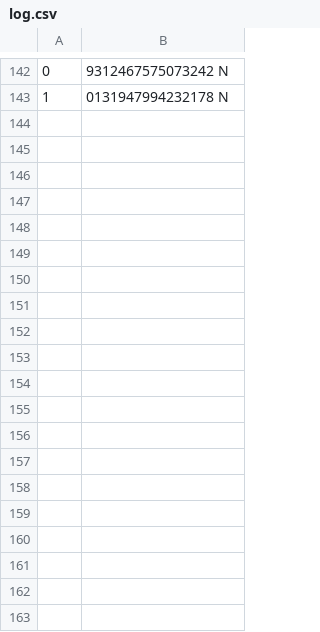
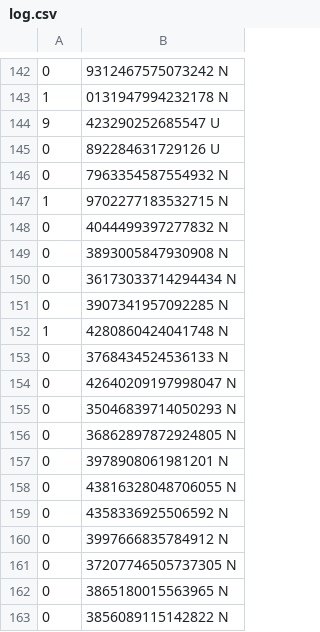
Before and after one commit to AndreaTrasacco/seat-comfort-system, a CSV file: client/data/log.csv, drawn as a sheet; only a part is shown, gaps mark what is left out; the diff covers the shown part only; the diff names each change by its address in the sheet, - before the commit and + after, or states it on an @@ line.

```diff
--- a/client/data/log.csv
+++ b/client/data/log.csv
+row 144: 9 | 423290252685547 U
+row 145: 0 | 892284631729126 U
+row 146: 0 | 7963354587554932 N
+row 147: 1 | 9702277183532715 N
+row 148: 0 | 4044499397277832 N
+row 149: 0 | 3893005847930908 N
+row 150: 0 | 36173033714294434 N
+row 151: 0 | 3907341957092285 N
+row 152: 1 | 4280860424041748 N
+row 153: 0 | 3768434524536133 N
+row 154: 0 | 42640209197998047 N
+row 155: 0 | 35046839714050293 N
+row 156: 0 | 36862897872924805 N
+row 157: 0 | 3978908061981201 N
+row 158: 0 | 43816328048706055 N
+row 159: 0 | 4358336925506592 N
+row 160: 0 | 3997666835784912 N
+row 161: 0 | 37207746505737305 N
+row 162: 0 | 3865180015563965 N
+row 163: 0 | 3856089115142822 N
```
Also changed, not shown: 62 added rows elsewhere in this file, 1 other file.
